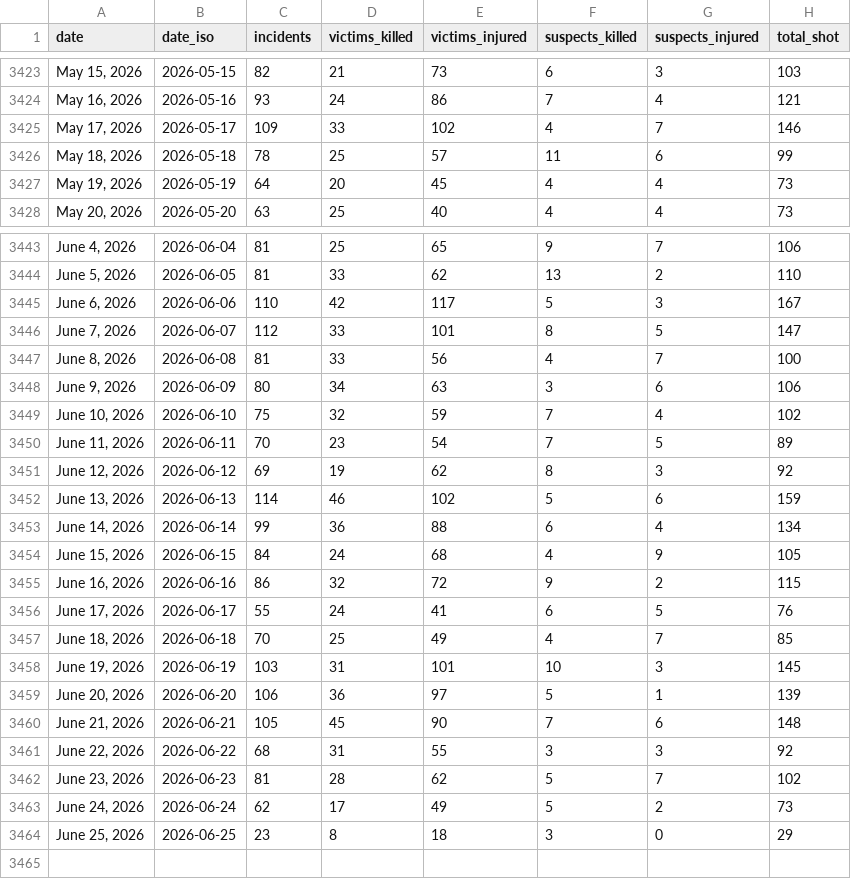
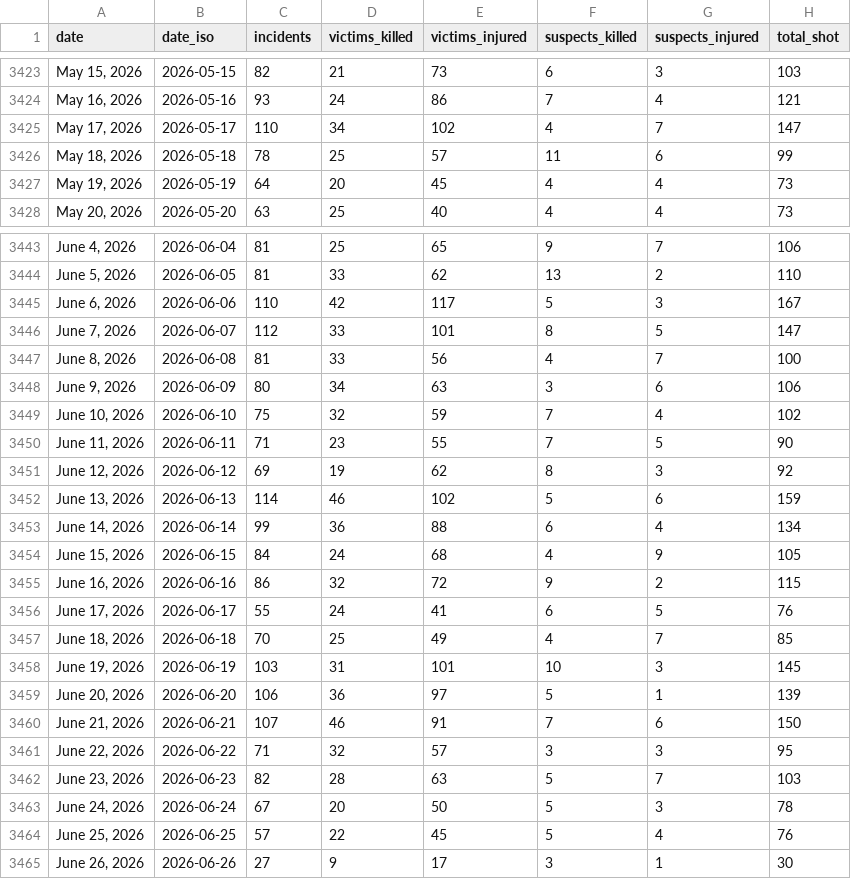
Before and after one commit to AH-Datalytics/gva-scraper, a CSV file: data/gva_daily_summary.csv, drawn as a sheet; only a part is shown, gaps mark what is left out.

Commit message:
Daily update: +74 incidents (2026-06-27)

```diff
--- a/data/gva_daily_summary.csv
+++ b/data/gva_daily_summary.csv
@@ -3424,3 +3424,3 @@ date,date_iso,incidents,victims_killed,victims_injured,suspects_killed,suspects_
 "May 16, 2026",2026-05-16,93,24,86,7,4,121
-"May 17, 2026",2026-05-17,109,33,102,4,7,146
+"May 17, 2026",2026-05-17,110,34,102,4,7,147
 "May 18, 2026",2026-05-18,78,25,57,11,6,99
@@ -3449,3 +3449,3 @@ date,date_iso,incidents,victims_killed,victims_injured,suspects_killed,suspects_
 "June 10, 2026",2026-06-10,75,32,59,7,4,102
-"June 11, 2026",2026-06-11,70,23,54,7,5,89
+"June 11, 2026",2026-06-11,71,23,55,7,5,90
 "June 12, 2026",2026-06-12,69,19,62,8,3,92
@@ -3459,6 +3459,7 @@ date,date_iso,incidents,victims_killed,victims_injured,suspects_killed,suspects_
 "June 20, 2026",2026-06-20,106,36,97,5,1,139
-"June 21, 2026",2026-06-21,105,45,90,7,6,148
-"June 22, 2026",2026-06-22,68,31,55,3,3,92
-"June 23, 2026",2026-06-23,81,28,62,5,7,102
-"June 24, 2026",2026-06-24,62,17,49,5,2,73
-"June 25, 2026",2026-06-25,23,8,18,3,0,29
+"June 21, 2026",2026-06-21,107,46,91,7,6,150
+"June 22, 2026",2026-06-22,71,32,57,3,3,95
+"June 23, 2026",2026-06-23,82,28,63,5,7,103
+"June 24, 2026",2026-06-24,67,20,50,5,3,78
+"June 25, 2026",2026-06-25,57,22,45,5,4,76
+"June 26, 2026",2026-06-26,27,9,17,3,1,30
```
Also changed, not shown: 1 other file.
